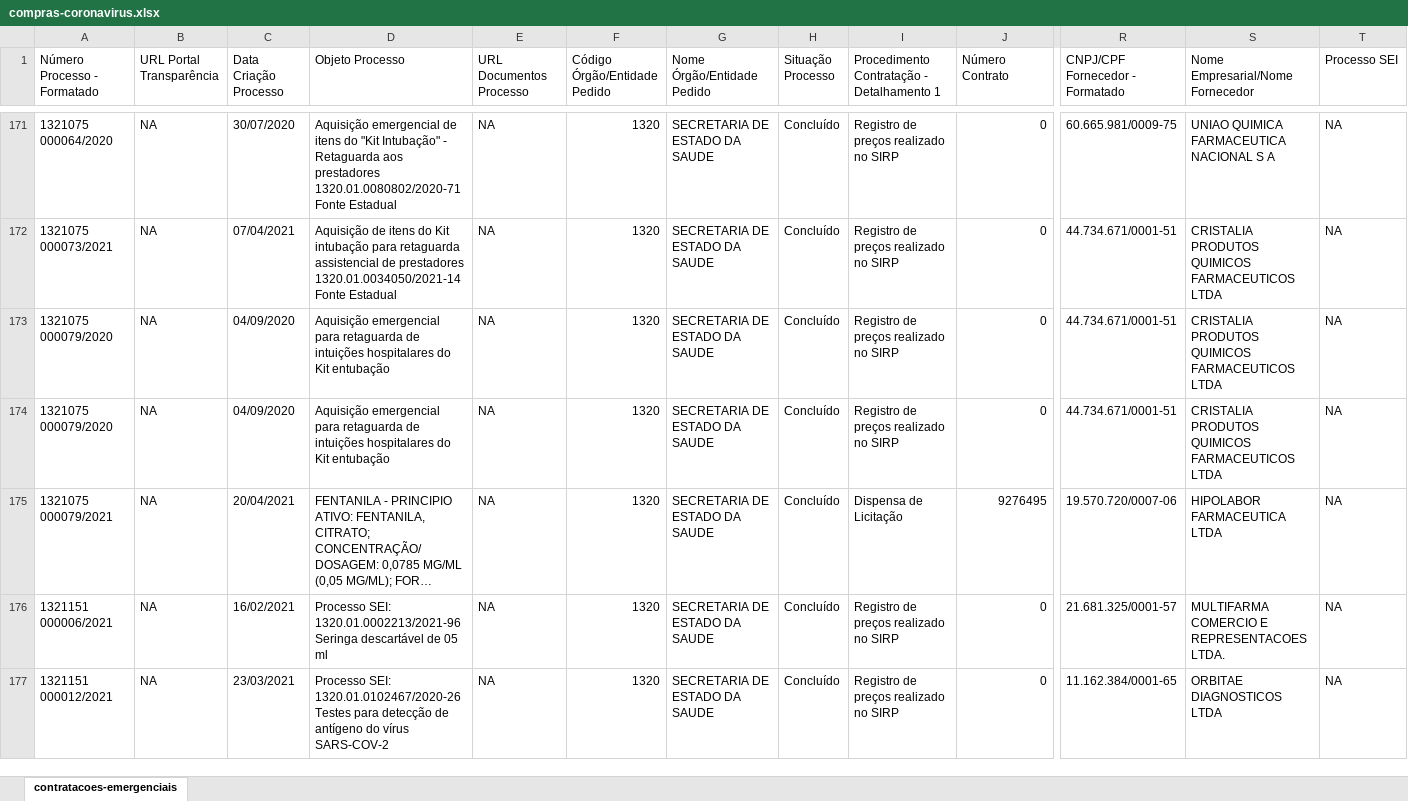
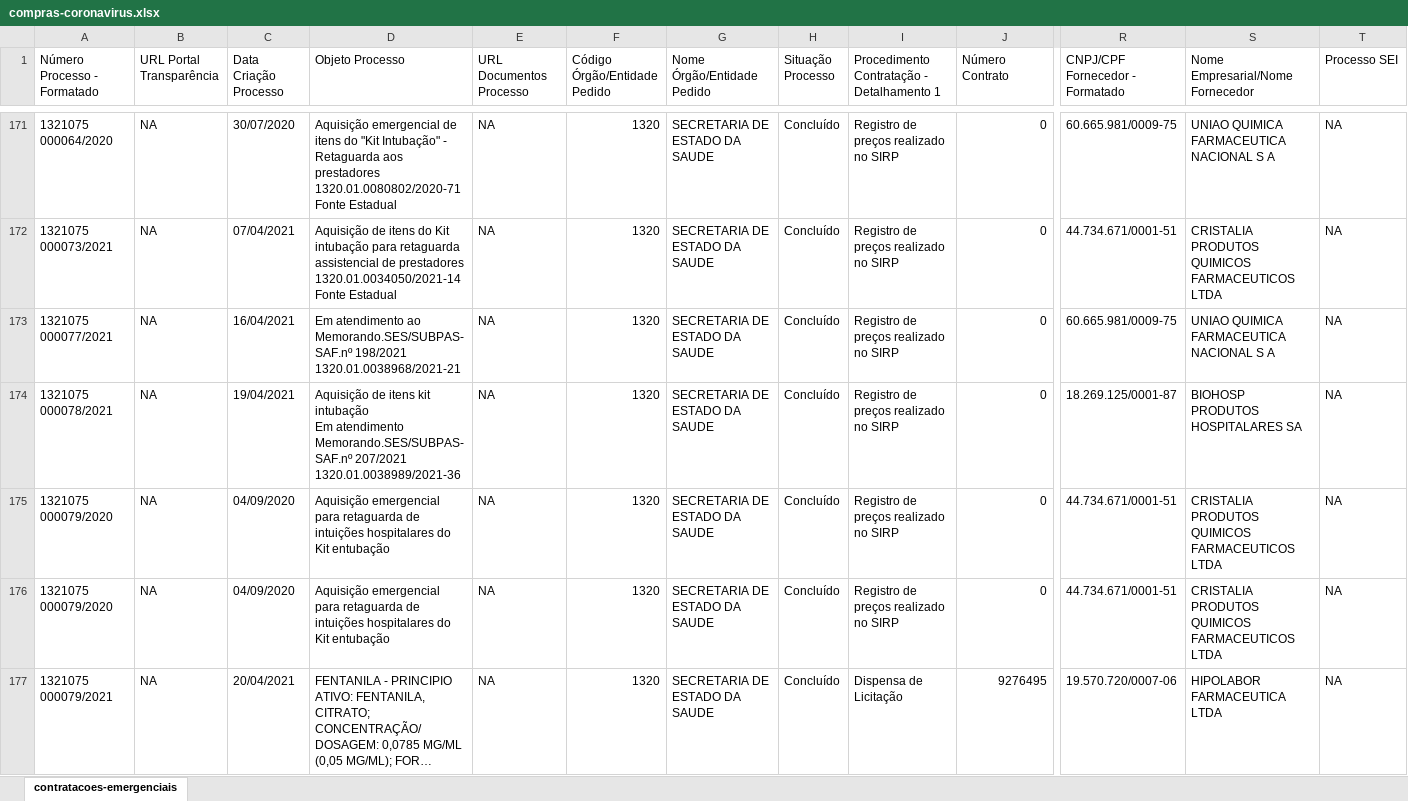
Before and after one commit to dados-mg/compras-emergenciais-covid-19, an Excel workbook: data-raw/compras-coronavirus.xlsx, sheet contratacoes-emergenciais, drawn as a sheet; only a part is shown, gaps mark what is left out; the shorter side is filled out with more unchanged rows; long unchanged cells end in …; values as stored, in another font and other column widths than the file's, no cell formats; rows hold the shown columns only; ↵ is a line break in a cell; the diff covers the shown part only; the diff names each change by its address in the sheet, - before the commit and + after, or states it on an @@ line.

Commit message:
atualiza processos da saúde - compras coronavirus

```diff
--- a/data-raw/compras-coronavirus.xlsx (sheet contratacoes-emergenciais)
+++ b/data-raw/compras-coronavirus.xlsx (sheet contratacoes-emergenciais)
+row 173: 1321075 000077/2021 | NA | 16/04/2021 | Em atendimento ao Memorando.SES/SUBPAS-SAF.nº 198/2021 ↵ 1320.01.0038968/2021-21 | NA | 1320 | SECRETARIA DE ESTADO DA SAUDE | Concluído | Registro de preços realizado no SIRP | 0 | 60.665.981/0009-75 | UNIAO QUIMICA FARMACEUTICA NACIONAL S A | NA
+row 174: 1321075 000078/2021 | NA | 19/04/2021 | Aquisição de itens kit intubação ↵ Em atendimento Memorando.SES/SUBPAS-SAF.nº 207/2021 ↵ 1320.01.0038989/2021-36 | NA | 1320 | SECRETARIA DE ESTADO DA SAUDE | Concluído | Registro de preços realizado no SIRP | 0 | 18.269.125/0001-87 | BIOHOSP PRODUTOS HOSPITALARES SA | NA
```
Also changed, not shown: 7 added rows elsewhere in this sheet, cell formats, 2 other files.
